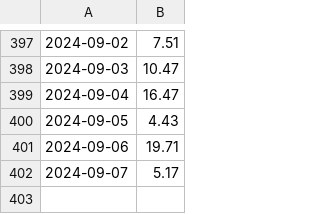
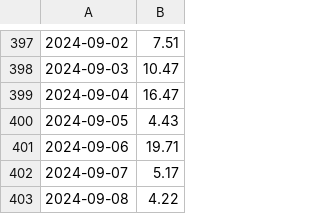
Before and after one commit to domgoodwin/go-automation, a CSV file: data.csv, drawn as a sheet; only a part is shown, gaps mark what is left out; the diff names each change by its address in the sheet, - before the commit and + after, or states it on an @@ line.

Commit message:
Daily upload Sun  8 Sep 20:46:44 BST 2024

```diff
--- a/data.csv
+++ b/data.csv
+row 403: 2024-09-08 | 4.22
```
